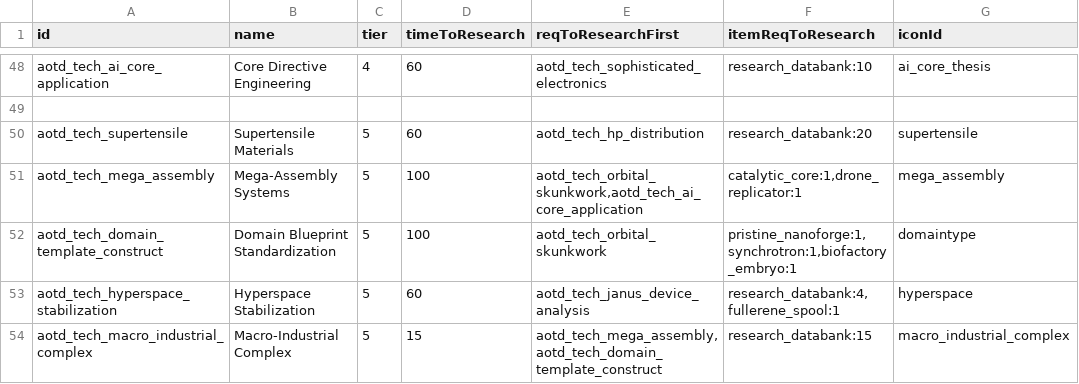
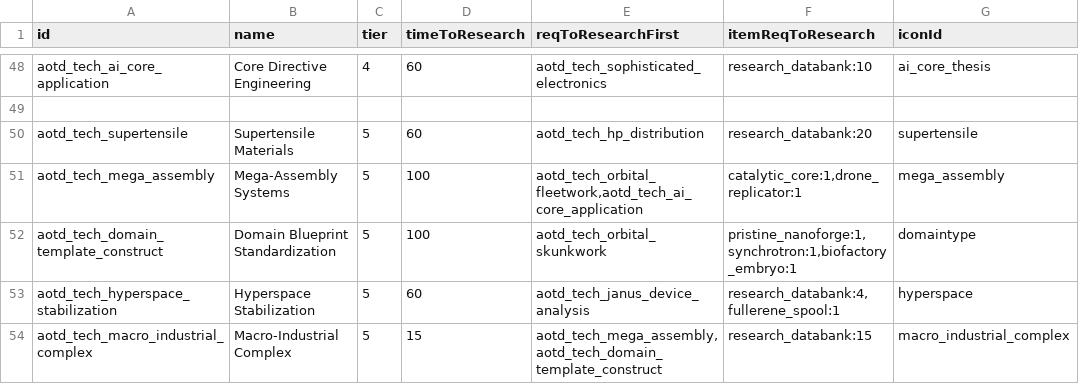
Before and after one commit to Kaysaar/Ashes-Of-The-Domain-VOK, a CSV file: data/campaign/aotd_tech_options.csv, drawn as a sheet; only a part is shown, gaps mark what is left out; the diff names each change by its address in the sheet, - before the commit and + after, or states it on an @@ line.

```diff
--- a/data/campaign/aotd_tech_options.csv
+++ b/data/campaign/aotd_tech_options.csv
-E51 (reqToResearchFirst): aotd_tech_orbital_skunkwork,aotd_tech_ai_core_application
+E51 (reqToResearchFirst): aotd_tech_orbital_fleetwork,aotd_tech_ai_core_application
```
Also changed, not shown: 14 other files.
